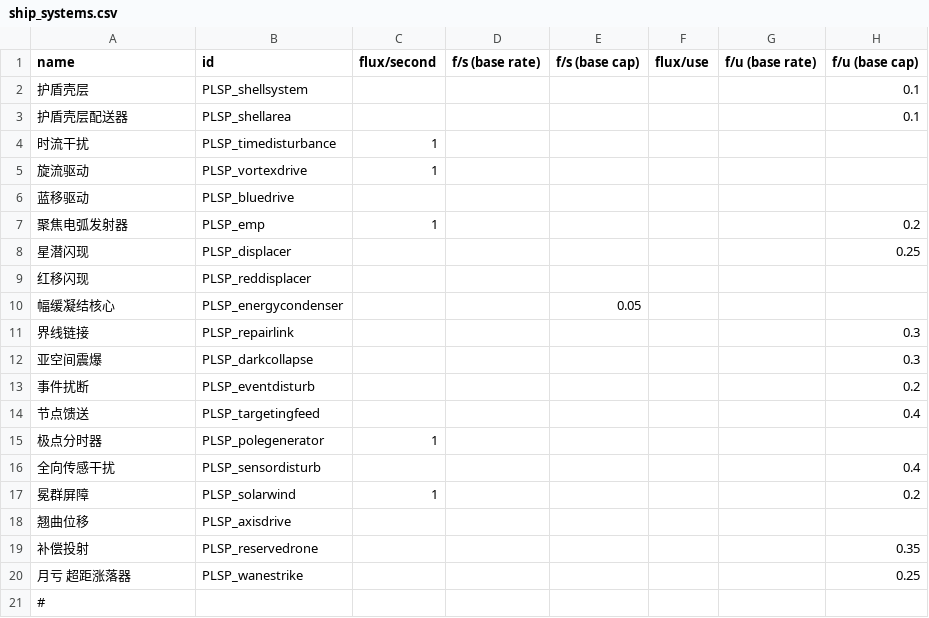
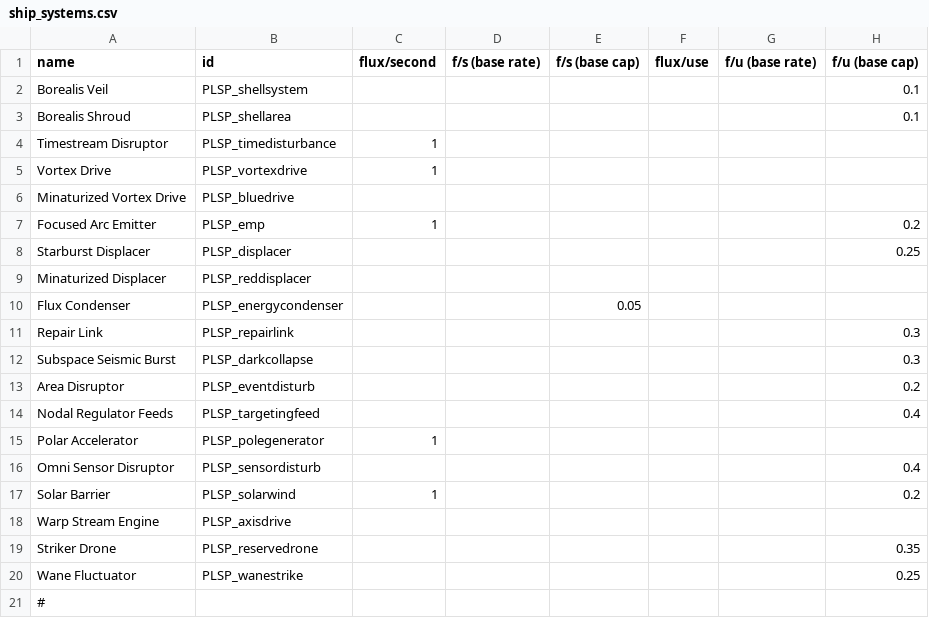
Before and after one commit to Iriscoral/StarsectorPolaris, a CSV file: data/shipsystems/ship_systems.csv, drawn as a sheet; only a part is shown; the diff names each change by its address in the sheet, - before the commit and + after, or states it on an @@ line.

```diff
--- a/data/shipsystems/ship_systems.csv
+++ b/data/shipsystems/ship_systems.csv
-A2 (name): 护盾壳层
+A2 (name): Borealis Veil
-A3 (name): 护盾壳层配送器
+A3 (name): Borealis Shroud
-A4 (name): 时流干扰
+A4 (name): Timestream Disruptor
-A5 (name): 旋流驱动
+A5 (name): Vortex Drive
-A6 (name): 蓝移驱动
+A6 (name): Minaturized Vortex Drive
-A7 (name): 聚焦电弧发射器
+A7 (name): Focused Arc Emitter
-A8 (name): 星潜闪现
+A8 (name): Starburst Displacer
-A9 (name): 红移闪现
+A9 (name): Minaturized Displacer
-A10 (name): 幅缓凝结核心
+A10 (name): Flux Condenser
-A11 (name): 界线链接
+A11 (name): Repair Link
-A12 (name): 亚空间震爆
+A12 (name): Subspace Seismic Burst
-A13 (name): 事件扰断
+A13 (name): Area Disruptor
-A14 (name): 节点馈送
+A14 (name): Nodal Regulator Feeds
-A15 (name): 极点分时器
+A15 (name): Polar Accelerator
-A16 (name): 全向传感干扰
+A16 (name): Omni Sensor Disruptor
-A17 (name): 冕群屏障
+A17 (name): Solar Barrier
-A18 (name): 翘曲位移
+A18 (name): Warp Stream Engine
-A19 (name): 补偿投射
+A19 (name): Striker Drone
-A20 (name): 月亏 超距涨落器
+A20 (name): Wane Fluctuator
```
Also changed, not shown: data/campaign/UNGP_rules_CN.csv, data/campaign/rules.csv, 15 other files.
